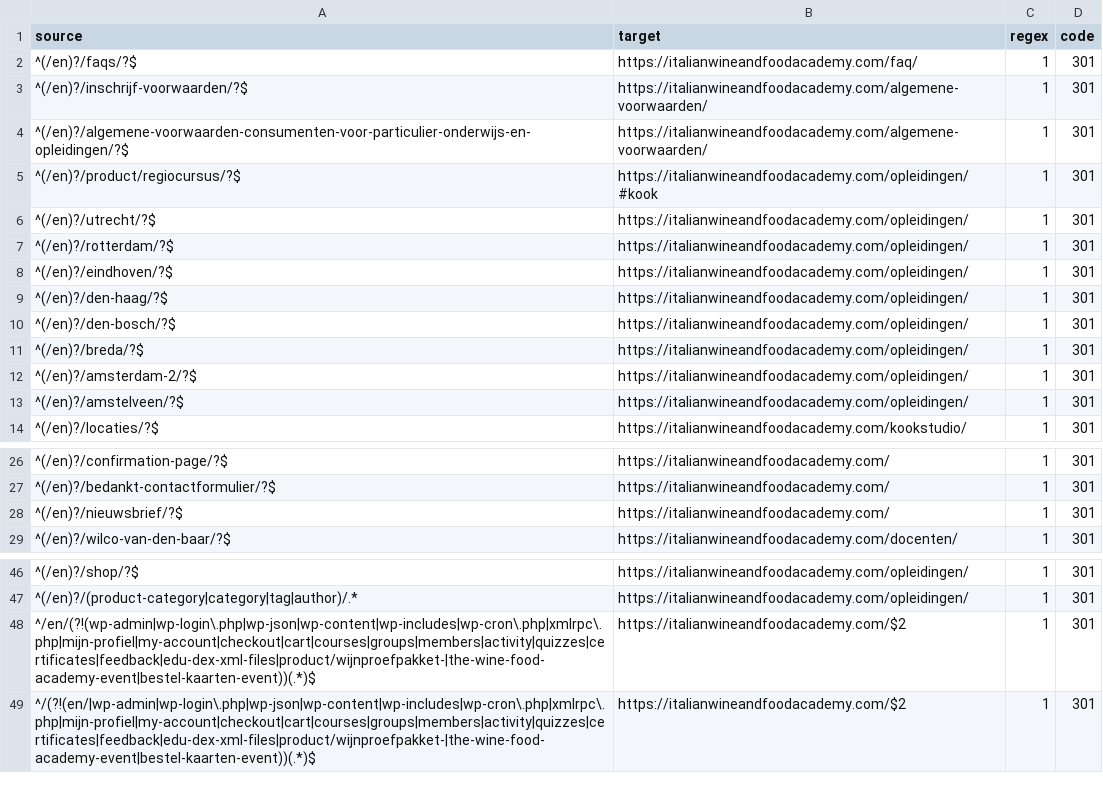
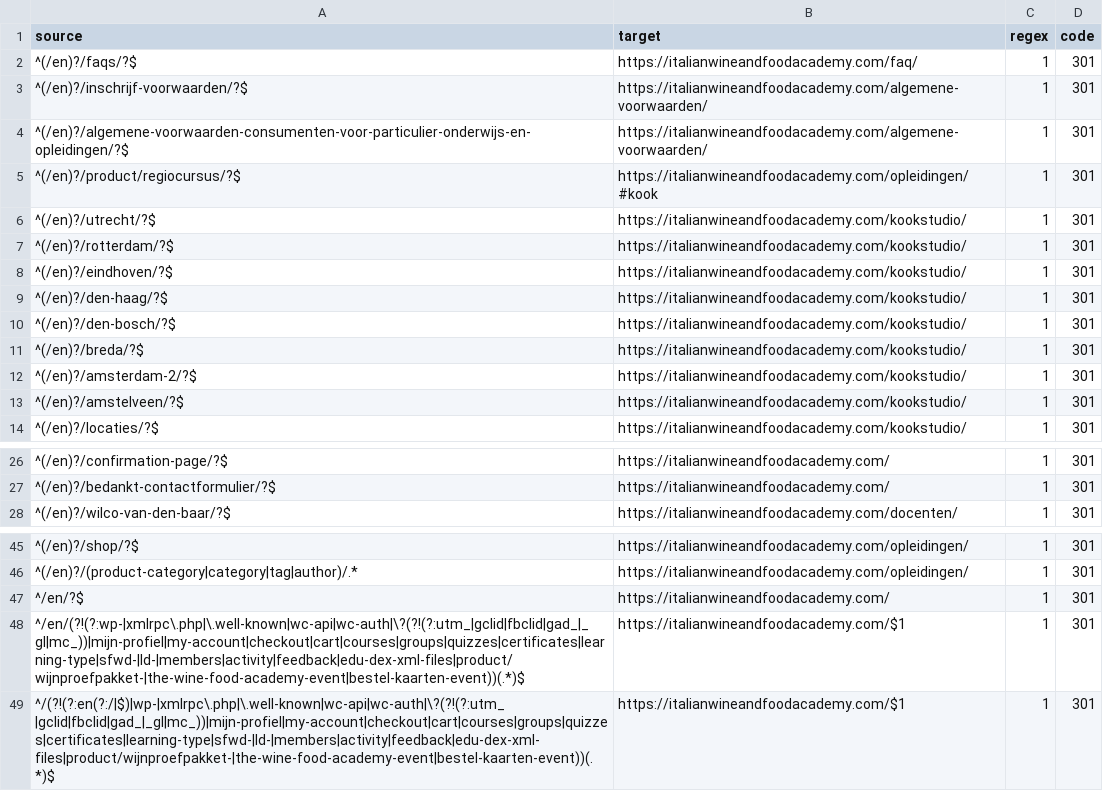
Before and after one commit to olivier655/The-Italian-Wine-Food-Academy, a CSV file: docs/redirects/redirection-import.csv, drawn as a sheet; only a part is shown, gaps mark what is left out.

```diff
--- a/docs/redirects/redirection-import.csv
+++ b/docs/redirects/redirection-import.csv
@@ -5,10 +5,10 @@ source,target,regex,code
 ^(/en)?/product/regiocursus/?$,https://italianwineandfoodacademy.com/opleidingen/#kook,1,301
-^(/en)?/utrecht/?$,https://italianwineandfoodacademy.com/opleidingen/,1,301
-^(/en)?/rotterdam/?$,https://italianwineandfoodacademy.com/opleidingen/,1,301
-^(/en)?/eindhoven/?$,https://italianwineandfoodacademy.com/opleidingen/,1,301
-^(/en)?/den-haag/?$,https://italianwineandfoodacademy.com/opleidingen/,1,301
-^(/en)?/den-bosch/?$,https://italianwineandfoodacademy.com/opleidingen/,1,301
-^(/en)?/breda/?$,https://italianwineandfoodacademy.com/opleidingen/,1,301
-^(/en)?/amsterdam-2/?$,https://italianwineandfoodacademy.com/opleidingen/,1,301
-^(/en)?/amstelveen/?$,https://italianwineandfoodacademy.com/opleidingen/,1,301
+^(/en)?/utrecht/?$,https://italianwineandfoodacademy.com/kookstudio/,1,301
+^(/en)?/rotterdam/?$,https://italianwineandfoodacademy.com/kookstudio/,1,301
+^(/en)?/eindhoven/?$,https://italianwineandfoodacademy.com/kookstudio/,1,301
+^(/en)?/den-haag/?$,https://italianwineandfoodacademy.com/kookstudio/,1,301
+^(/en)?/den-bosch/?$,https://italianwineandfoodacademy.com/kookstudio/,1,301
+^(/en)?/breda/?$,https://italianwineandfoodacademy.com/kookstudio/,1,301
+^(/en)?/amsterdam-2/?$,https://italianwineandfoodacademy.com/kookstudio/,1,301
+^(/en)?/amstelveen/?$,https://italianwineandfoodacademy.com/kookstudio/,1,301
 ^(/en)?/locaties/?$,https://italianwineandfoodacademy.com/kookstudio/,1,301
@@ -27,3 +27,2 @@ source,target,regex,code
 ^(/en)?/bedankt-contactformulier/?$,https://italianwineandfoodacademy.com/,1,301
-^(/en)?/nieuwsbrief/?$,https://italianwineandfoodacademy.com/,1,301
 ^(/en)?/wilco-van-den-baar/?$,https://italianwineandfoodacademy.com/docenten/,1,301
@@ -47,3 +46,4 @@ source,target,regex,code
 ^(/en)?/(product-category|category|tag|author)/.*,https://italianwineandfoodacademy.com/opleidingen/,1,301
-^/en/(?!(wp-admin|wp-login\.php|wp-json|wp-content|wp-includes|wp-cron\.php|xmlrpc\.php|mijn-profiel|my-account|checkout|cart|courses|groups|members|activity|quizzes|certificates|feedback|edu-dex-xml-files|product/wijnproefpakket-|the-wine-food-academy-event|bestel-kaarten-event))(.*)$,https://italianwineandfoodacademy.com/$2,1,301
-^/(?!(en/|wp-admin|wp-login\.php|wp-json|wp-content|wp-includes|wp-cron\.php|xmlrpc\.php|mijn-profiel|my-account|checkout|cart|courses|groups|members|activity|quizzes|certificates|feedback|edu-dex-xml-files|product/wijnproefpakket-|the-wine-food-academy-event|bestel-kaarten-event))(.*)$,https://italianwineandfoodacademy.com/$2,1,301
+^/en/?$,https://italianwineandfoodacademy.com/,1,301
+^/en/(?!(?:wp-|xmlrpc\.php|\.well-known|wc-api|wc-auth|\?(?!(?:utm_|gclid|fbclid|gad_|_gl|mc_))|mijn-profiel|my-account|checkout|cart|courses|groups|quizzes|certificates|learning-type|sfwd-|ld-|members|activity|feedback|edu-dex-xml-files|product/wijnproefpakket-|the-wine-food-academy-event|bestel-kaarten-event))(.*)$,https://italianwineandfoodacademy.com/$1,1,301
+^/(?!(?:en(?:/|$)|wp-|xmlrpc\.php|\.well-known|wc-api|wc-auth|\?(?!(?:utm_|gclid|fbclid|gad_|_gl|mc_))|mijn-profiel|my-account|checkout|cart|courses|groups|quizzes|certificates|learning-type|sfwd-|ld-|members|activity|feedback|edu-dex-xml-files|product/wijnproefpakket-|the-wine-food-academy-event|bestel-kaarten-event))(.*)$,https://italianwineandfoodacademy.com/$1,1,301
```
Also changed, not shown: 15 other files.
